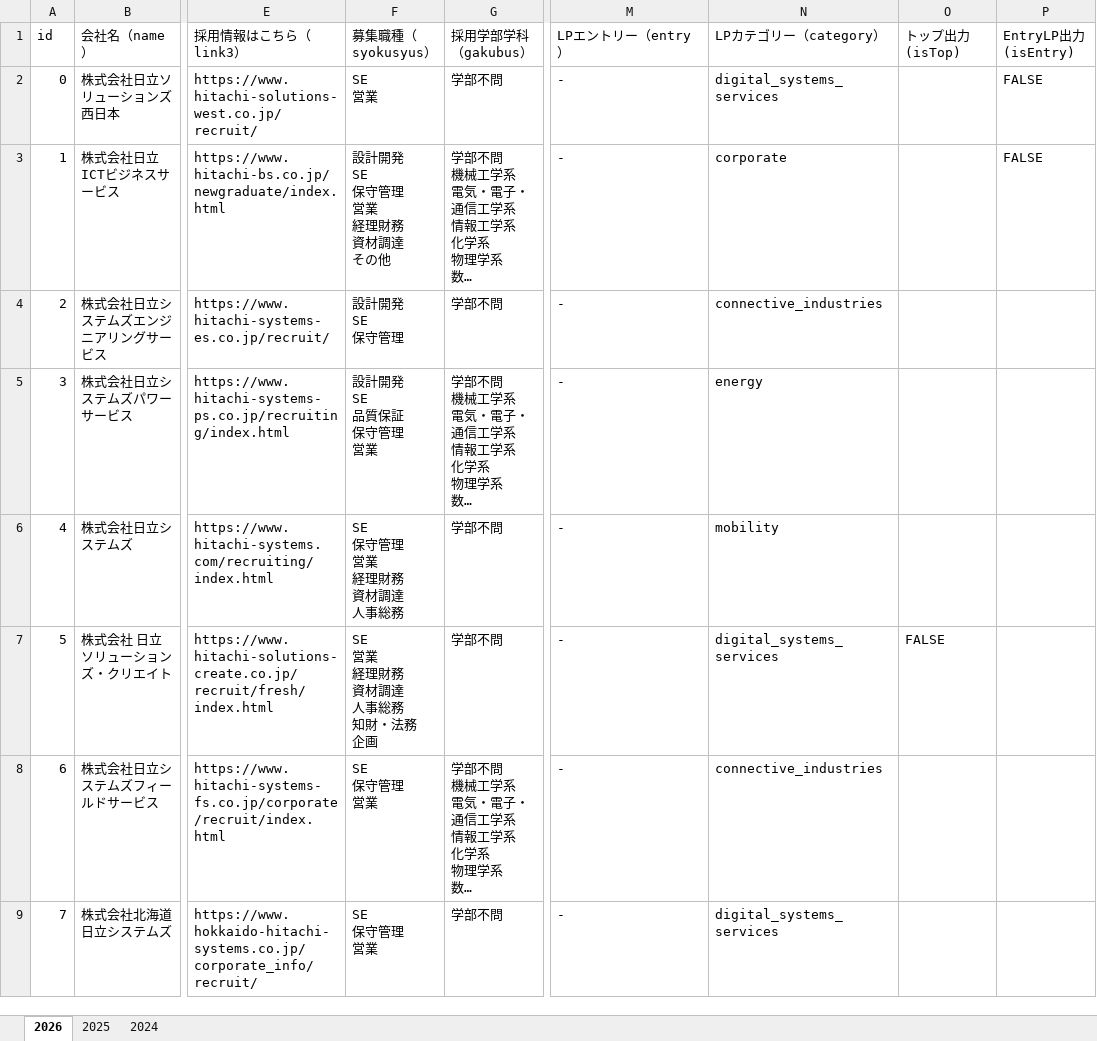
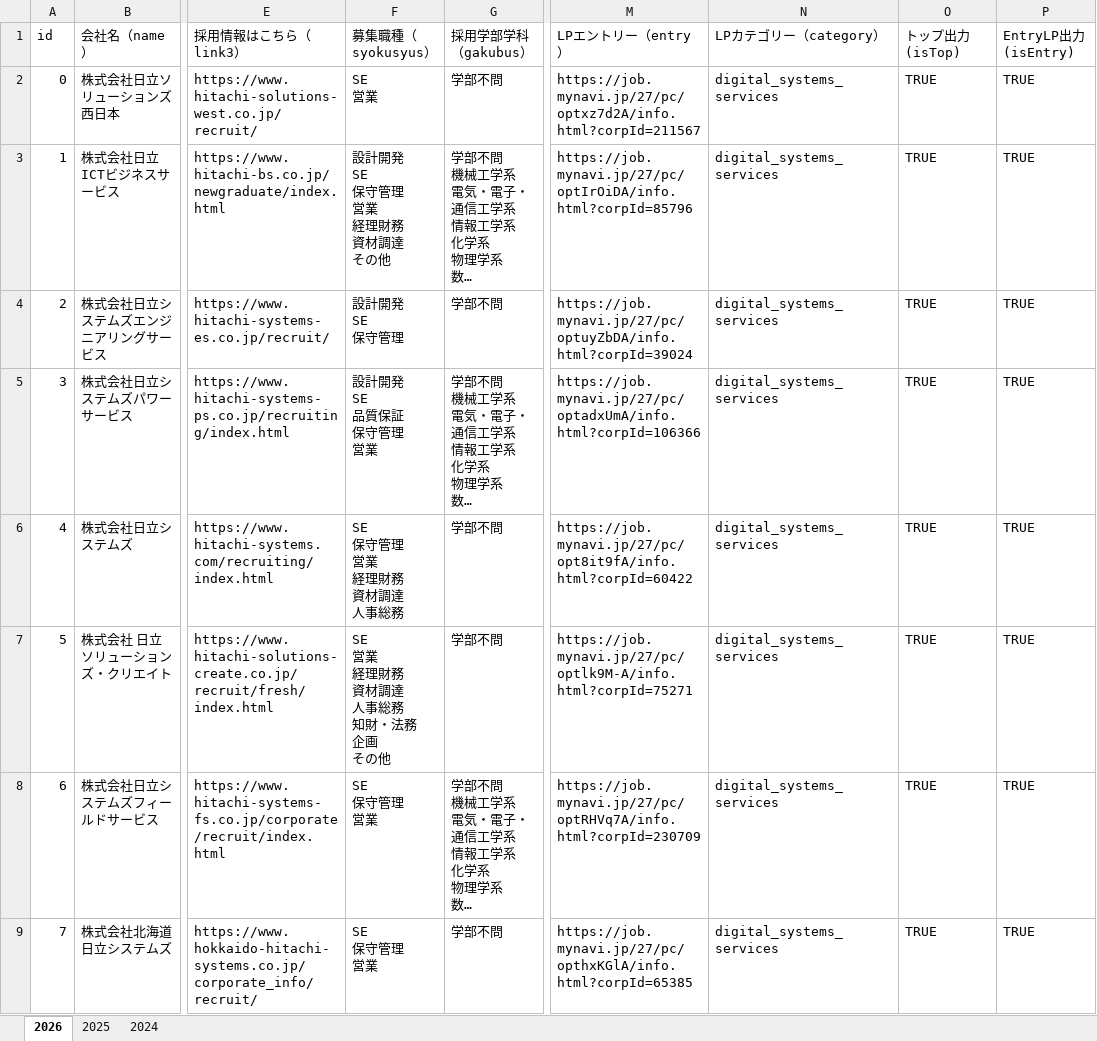
Before and after one commit to moritoraji/hitachi_json-make-file, an Excel workbook: xlsx/sheet.xlsx, sheet 2026, drawn as a sheet; only a part is shown, gaps mark what is left out; long unchanged cells end in …; values as stored, in another font and other column widths than the file's, no cell formats; charts and pictures not drawn; ↵ is a line break in a cell; the diff covers the shown part only; the diff names each change by its address in the sheet, - before the commit and + after, or states it on an @@ line.

```diff
--- a/xlsx/sheet.xlsx (sheet 2026)
+++ b/xlsx/sheet.xlsx (sheet 2026)
-M2 (LPエントリー（entry）): -
+M2 (LPエントリー（entry）): https://job.mynavi.jp/27/pc/optxz7d2A/info.html?corpId=211567
-O2:O6 (トップ出力(isTop)): (empty)
+O2:O6 (トップ出力(isTop)): TRUE
-P2:P3 (EntryLP出力(isEntry)): FALSE
+P2:P3 (EntryLP出力(isEntry)): TRUE
-M3 (LPエントリー（entry）): -
+M3 (LPエントリー（entry）): https://job.mynavi.jp/27/pc/optIrOiDA/info.html?corpId=85796
-N3 (LPカテゴリー（category）): corporate
+N3 (LPカテゴリー（category）): digital_systems_services
-M4 (LPエントリー（entry）): -
+M4 (LPエントリー（entry）): https://job.mynavi.jp/27/pc/optuyZbDA/info.html?corpId=39024
-N4 (LPカテゴリー（category）): connective_industries
+N4 (LPカテゴリー（category）): digital_systems_services
-P4:P9 (EntryLP出力(isEntry)): (empty)
+P4:P9 (EntryLP出力(isEntry)): TRUE
-M5 (LPエントリー（entry）): -
+M5 (LPエントリー（entry）): https://job.mynavi.jp/27/pc/optadxUmA/info.html?corpId=106366
-N5 (LPカテゴリー（category）): energy
+N5 (LPカテゴリー（category）): digital_systems_services
-M6 (LPエントリー（entry）): -
+M6 (LPエントリー（entry）): https://job.mynavi.jp/27/pc/opt8it9fA/info.html?corpId=60422
-N6 (LPカテゴリー（category）): mobility
+N6 (LPカテゴリー（category）): digital_systems_services
-F7 (募集職種（syokusyus）): SE ↵ 営業 ↵ 経理財務 ↵ 資材調達 ↵ 人事総務 ↵ 知財・法務 ↵ 企画
+F7 (募集職種（syokusyus）): SE ↵ 営業 ↵ 経理財務 ↵ 資材調達 ↵ 人事総務 ↵ 知財・法務 ↵ 企画 ↵ その他
-M7 (LPエントリー（entry）): -
+M7 (LPエントリー（entry）): https://job.mynavi.jp/27/pc/optlk9M-A/info.html?corpId=75271
-O7 (トップ出力(isTop)): FALSE
+O7 (トップ出力(isTop)): TRUE
-M8 (LPエントリー（entry）): -
+M8 (LPエントリー（entry）): https://job.mynavi.jp/27/pc/optRHVq7A/info.html?corpId=230709
-N8 (LPカテゴリー（category）): connective_industries
+N8 (LPカテゴリー（category）): digital_systems_services
-O8:O9 (トップ出力(isTop)): (empty)
+O8:O9 (トップ出力(isTop)): TRUE
-M9 (LPエントリー（entry）): -
+M9 (LPエントリー（entry）): https://job.mynavi.jp/27/pc/opthxKGlA/info.html?corpId=65385
```
Also changed, not shown: 15 added rows, 1 removed row, 108 edited cells and row numbers in column A elsewhere in this sheet, cell formats, charts or pictures, 3 other files.
